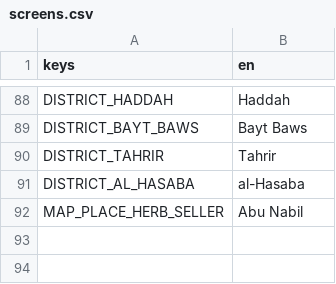
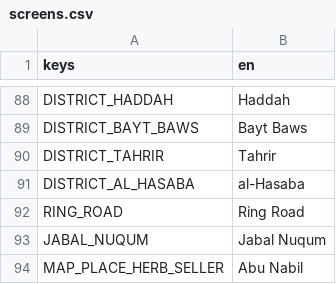
Before and after one commit to ferasalm/game, a CSV file: localization/screens.csv, drawn as a sheet; only a part is shown, gaps mark what is left out; the diff names each change by its address in the sheet, - before the commit and + after, or states it on an @@ line.

```diff
--- a/localization/screens.csv
+++ b/localization/screens.csv
+row 92: RING_ROAD | Ring Road
+row 93: JABAL_NUQUM | Jabal Nuqum
```
Also changed, not shown: 15 other files.
